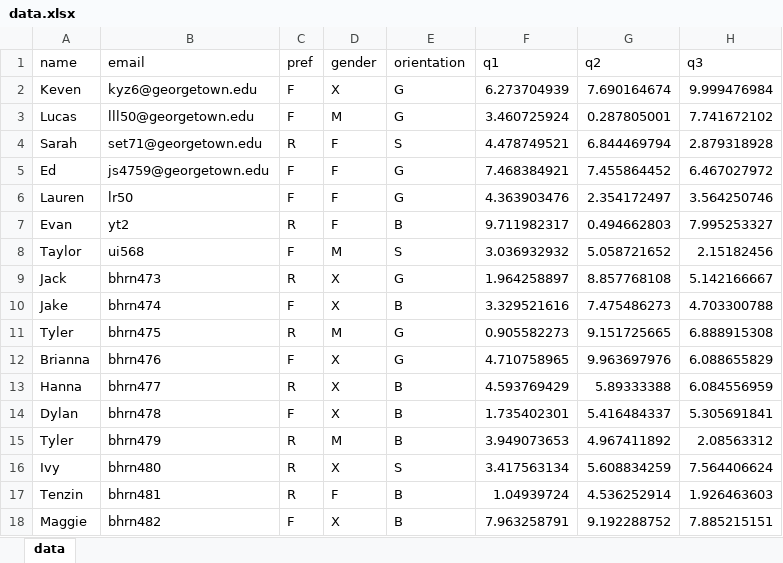
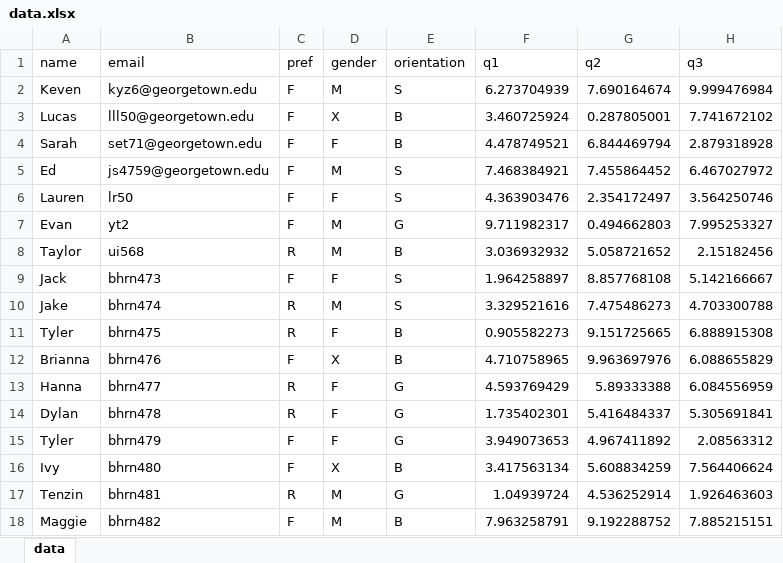
Before and after one commit to edjshen/MatchMaker, an Excel workbook: data.xlsx, sheet data, drawn as a sheet; only a part is shown; values as stored, in another font and other column widths than the file's, no borders; the diff covers the shown part only; the diff names each change by its address in the sheet, - before the commit and + after, or states it on an @@ line.

```diff
--- a/data.xlsx (sheet data)
+++ b/data.xlsx (sheet data)
-D2 (gender): X
+D2 (gender): M
-E2 (orientation): G
+E2 (orientation): S
-D3 (gender): M
+D3 (gender): X
-E3 (orientation): G
+E3 (orientation): B
-C4 (pref): R
+C4 (pref): F
-E4 (orientation): S
+E4 (orientation): B
-D5 (gender): F
+D5 (gender): M
-E5:E6 (orientation): G
+E5:E6 (orientation): S
-C7 (pref): R
+C7 (pref): F
-D7 (gender): F
+D7 (gender): M
-E7 (orientation): B
+E7 (orientation): G
-C8 (pref): F
+C8 (pref): R
-E8 (orientation): S
+E8 (orientation): B
-C9 (pref): R
+C9 (pref): F
-D9 (gender): X
+D9 (gender): F
-E9 (orientation): G
+E9 (orientation): S
-C10 (pref): F
+C10 (pref): R
-D10 (gender): X
+D10 (gender): M
-E10 (orientation): B
+E10 (orientation): S
-D11 (gender): M
+D11 (gender): F
-E11:E12 (orientation): G
+E11:E12 (orientation): B
-D13:D14 (gender): X
+D13:D14 (gender): F
-E13:E15 (orientation): B
+E13:E15 (orientation): G
-C14 (pref): F
+C14 (pref): R
-C15:C16 (pref): R
+C15:C16 (pref): F
-D15 (gender): M
+D15 (gender): F
-E16 (orientation): S
+E16 (orientation): B
-D17 (gender): F
+D17 (gender): M
-E17 (orientation): B
+E17 (orientation): G
-D18 (gender): X
+D18 (gender): M
```
Also changed, not shown: 487 edited cells elsewhere in this sheet, 1 other file.
